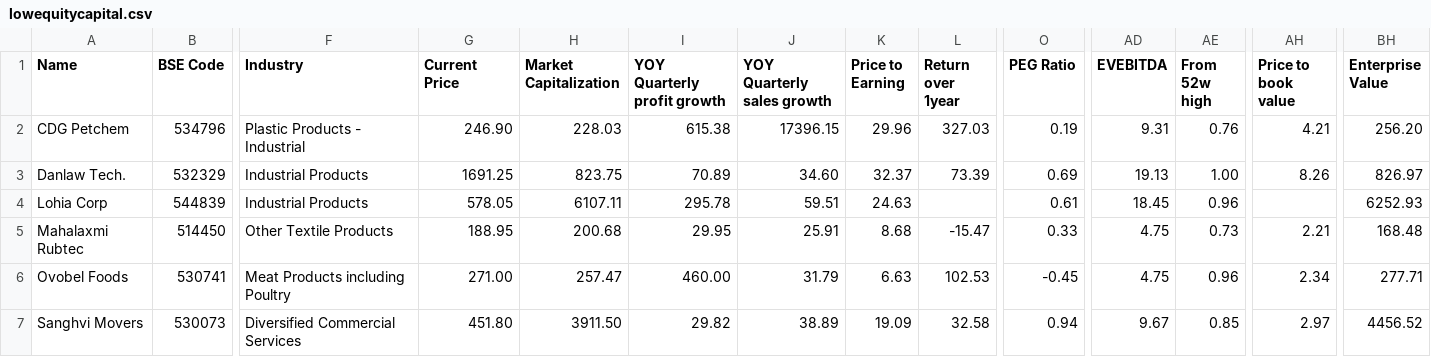
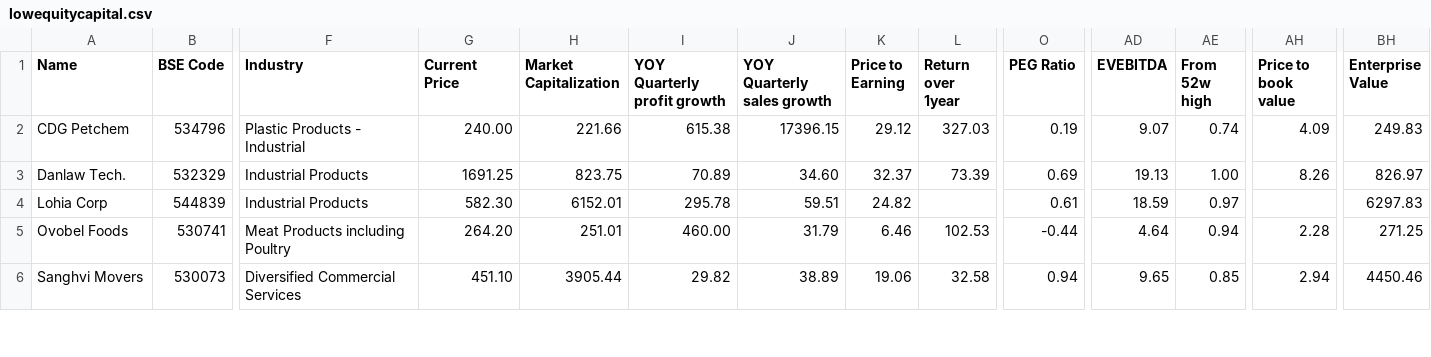
Before and after one commit to radhevrishi/market-cockpit, a CSV file: frontend/public/data/screener/lowequitycapital.csv, drawn as a sheet; only a part is shown, gaps mark what is left out; removed rows and columns are numbered as before the commit, all else as after; rows hold the shown columns only; the diff covers the shown part only; the diff names each change by its address in the sheet, - before the commit and + after, or states it on an @@ line.

```diff
--- a/frontend/public/data/screener/lowequitycapital.csv
+++ b/frontend/public/data/screener/lowequitycapital.csv
-G2 (Current Price): 246.90
+G2 (Current Price): 240.00
-H2 (Market Capitalization): 228.03
+H2 (Market Capitalization): 221.66
-K2 (Price to Earning): 29.96
+K2 (Price to Earning): 29.12
-AD2 (EVEBITDA): 9.31
+AD2 (EVEBITDA): 9.07
-AE2 (From 52w high): 0.76
+AE2 (From 52w high): 0.74
-AH2 (Price to book value): 4.21
+AH2 (Price to book value): 4.09
-BH2 (Enterprise Value): 256.20
+BH2 (Enterprise Value): 249.83
-G4 (Current Price): 578.05
+G4 (Current Price): 582.30
-H4 (Market Capitalization): 6107.11
+H4 (Market Capitalization): 6152.01
-K4 (Price to Earning): 24.63
+K4 (Price to Earning): 24.82
-AD4 (EVEBITDA): 18.45
+AD4 (EVEBITDA): 18.59
-AE4 (From 52w high): 0.96
+AE4 (From 52w high): 0.97
-BH4 (Enterprise Value): 6252.93
+BH4 (Enterprise Value): 6297.83
-row 5: Mahalaxmi Rubtec | 514450 | Other Textile Products | 188.95 | 200.68 | 29.95 | 25.91 | 8.68 | -15.47 | 0.33 | 4.75 | 0.73 | 2.21 | 168.48
-G5 (Current Price): 271.00
+G5 (Current Price): 264.20
-H5 (Market Capitalization): 257.47
+H5 (Market Capitalization): 251.01
-K5 (Price to Earning): 6.63
+K5 (Price to Earning): 6.46
-O5 (PEG Ratio): -0.45
+O5 (PEG Ratio): -0.44
-AD5 (EVEBITDA): 4.75
+AD5 (EVEBITDA): 4.64
-AE5 (From 52w high): 0.96
+AE5 (From 52w high): 0.94
-AH5 (Price to book value): 2.34
+AH5 (Price to book value): 2.28
-BH5 (Enterprise Value): 277.71
+BH5 (Enterprise Value): 271.25
-G6 (Current Price): 451.80
+G6 (Current Price): 451.10
-H6 (Market Capitalization): 3911.50
+H6 (Market Capitalization): 3905.44
-K6 (Price to Earning): 19.09
+K6 (Price to Earning): 19.06
-AD6 (EVEBITDA): 9.67
+AD6 (EVEBITDA): 9.65
-AH6 (Price to book value): 2.97
+AH6 (Price to book value): 2.94
-BH6 (Enterprise Value): 4456.52
+BH6 (Enterprise Value): 4450.46
```
Also changed, not shown: 18 edited cells elsewhere in this file, frontend/public/data/screener/capex.csv, frontend/public/data/screener/great-results-and-pullback.csv, 17 other files.
